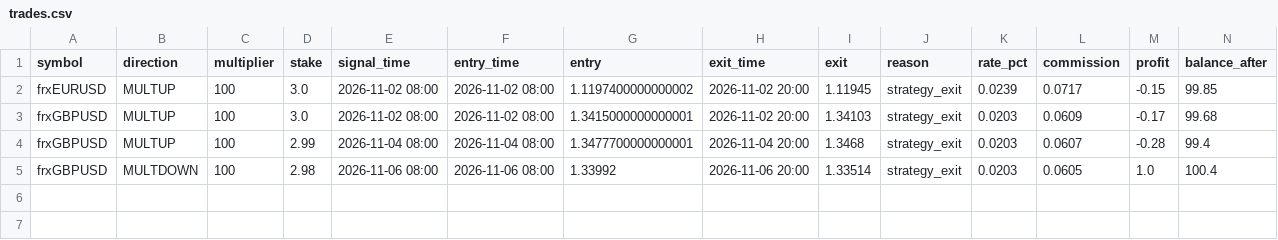
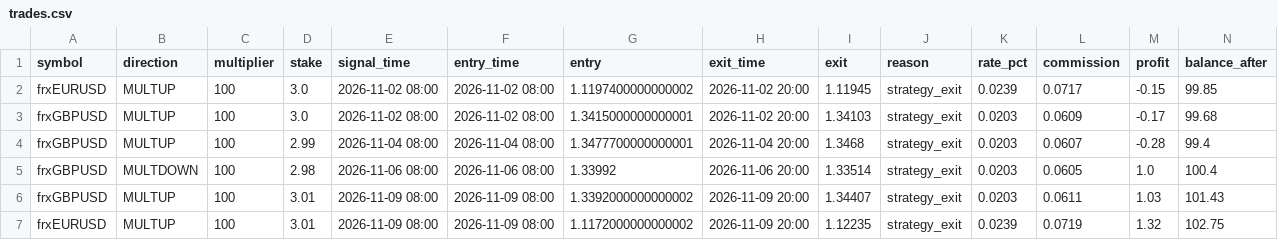
Before and after one commit to anollian-mushi/deriv-fx-bot, a CSV file: incubator/records/a1_ml_day_r5/trades.csv, drawn as a sheet.

```diff
--- a/incubator/records/a1_ml_day_r5/trades.csv
+++ b/incubator/records/a1_ml_day_r5/trades.csv
@@ -5 +5,3 @@ frxGBPUSD,MULTUP,100,2.99,2026-11-04 08:00,2026-11-04 08:00,1.3477700000000001,2
 frxGBPUSD,MULTDOWN,100,2.98,2026-11-06 08:00,2026-11-06 08:00,1.33992,2026-11-06 20:00,1.33514,strategy_exit,0.0203,0.0605,1.0,100.4
+frxGBPUSD,MULTUP,100,3.01,2026-11-09 08:00,2026-11-09 08:00,1.3392000000000002,2026-11-09 20:00,1.34407,strategy_exit,0.0203,0.0611,1.03,101.43
+frxEURUSD,MULTUP,100,3.01,2026-11-09 08:00,2026-11-09 08:00,1.1172000000000002,2026-11-09 20:00,1.12235,strategy_exit,0.0239,0.0719,1.32,102.75
```
Also changed, not shown: incubator/records/f1_london_breakout_r5/trades.csv, incubator/records/i13_morning_overnight_v1/trades.csv, 22 other files.
